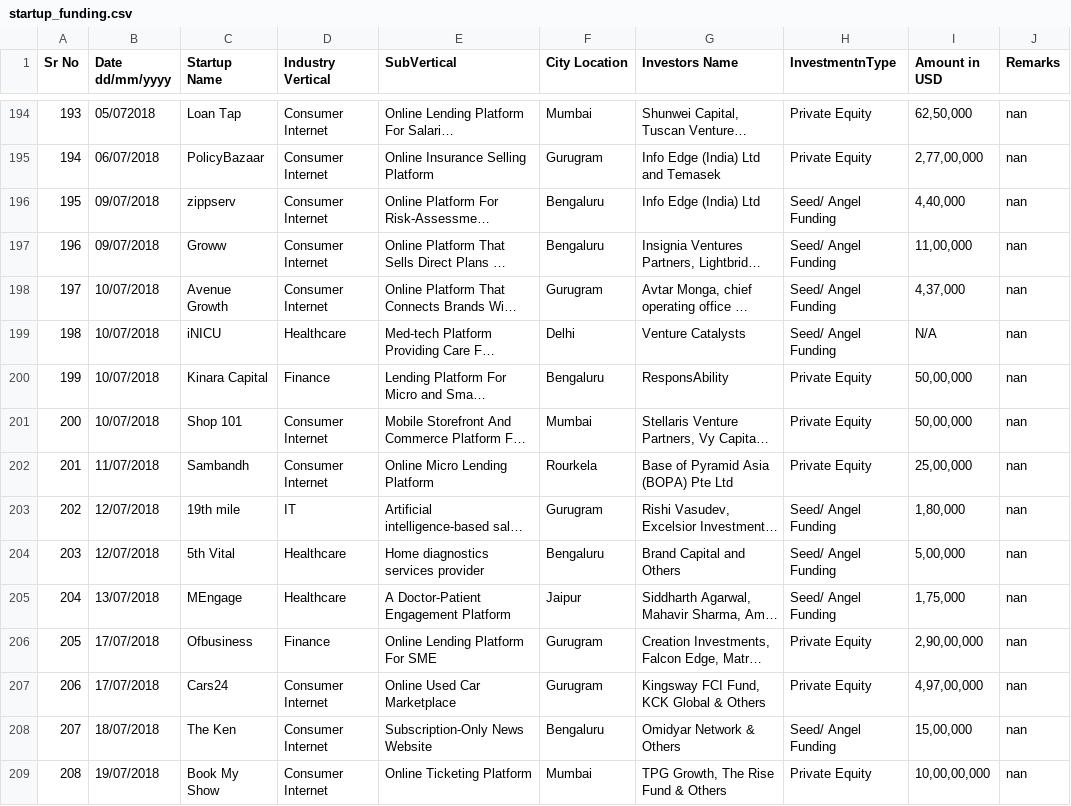
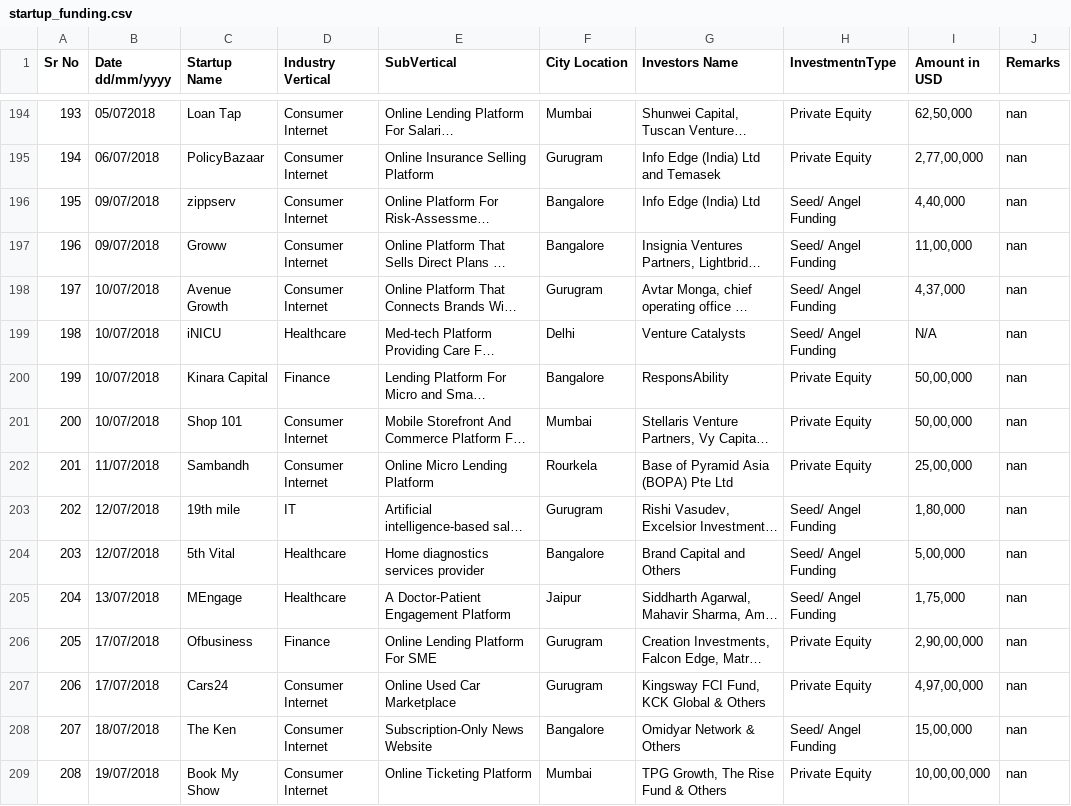
Before and after one commit to abbas-poonawala/ds-internship, a CSV file: project3/startup_funding.csv, drawn as a sheet; only a part is shown, gaps mark what is left out; long unchanged cells end in …; the diff covers the shown part only; the diff names each change by its address in the sheet, - before the commit and + after, or states it on an @@ line.

Commit message:
project 3 added

```diff
--- a/project3/startup_funding.csv
+++ b/project3/startup_funding.csv
-F196:F197 (City Location): Bengaluru
+F196:F197 (City Location): Bangalore
-F200 (City Location): Bengaluru
+F200 (City Location): Bangalore
-F204 (City Location): Bengaluru
+F204 (City Location): Bangalore
-F208 (City Location): Bengaluru
+F208 (City Location): Bangalore
```
Also changed, not shown: 140 edited cells elsewhere in this file, 3 other files.
